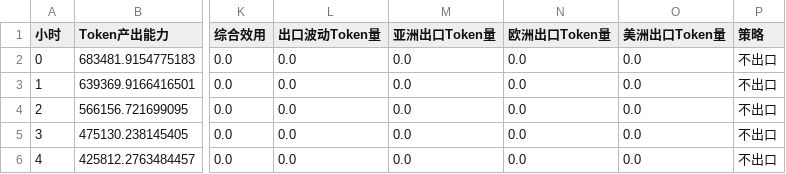
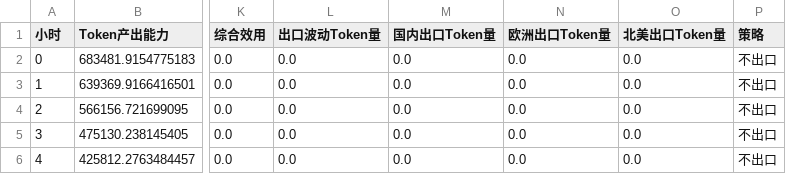
Before and after one commit to BennettZk/Computing_Power_Electricity, a CSV file: outputs/token_export/hourly_token_export_cn.csv, drawn as a sheet; only a part is shown, gaps mark what is left out; the diff names each change by its address in the sheet, - before the commit and + after, or states it on an @@ line.

```diff
--- a/outputs/token_export/hourly_token_export_cn.csv
+++ b/outputs/token_export/hourly_token_export_cn.csv
-M1: 亚洲出口Token量
+M1: 国内出口Token量
-O1: 美洲出口Token量
+O1: 北美出口Token量
```
Also changed, not shown: outputs/token_export/hourly_token_export.csv, outputs/token_export/region_token_export.csv, 12 other files.
